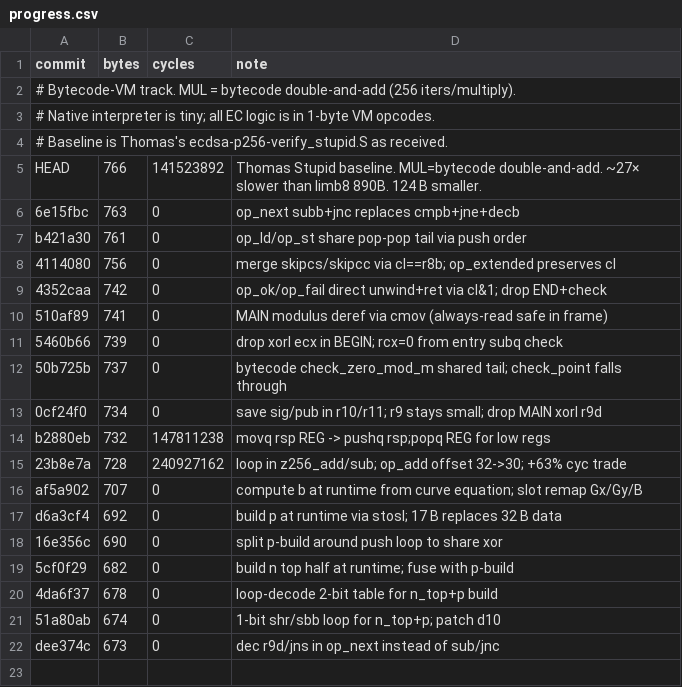
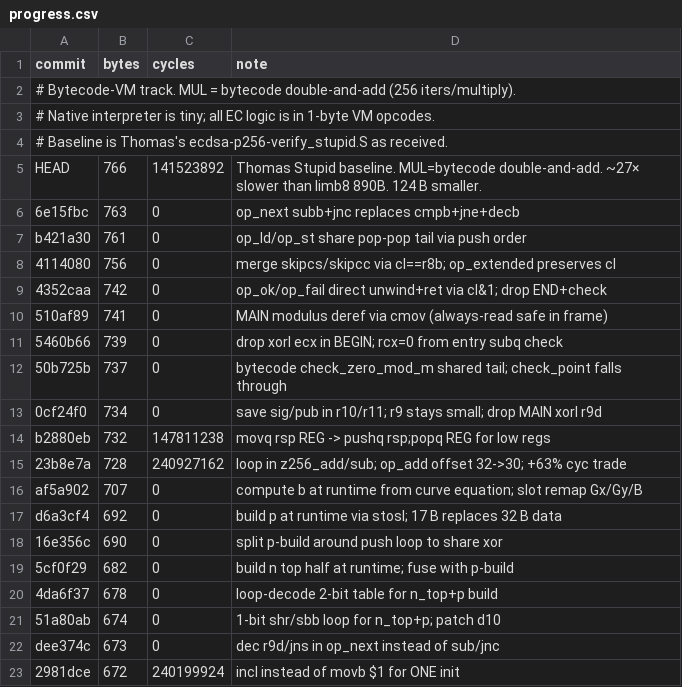
Before and after one commit to sweis/pornin-test, a CSV file: stupid/progress.csv, drawn as a sheet; the diff names each change by its address in the sheet, - before the commit and + after, or states it on an @@ line.

Commit message:
stupid: update progress.csv with 672 B bench

```diff
--- a/stupid/progress.csv
+++ b/stupid/progress.csv
+row 23: 2981dce | 672 | 240199924 | incl instead of movb $1 for ONE init
```
